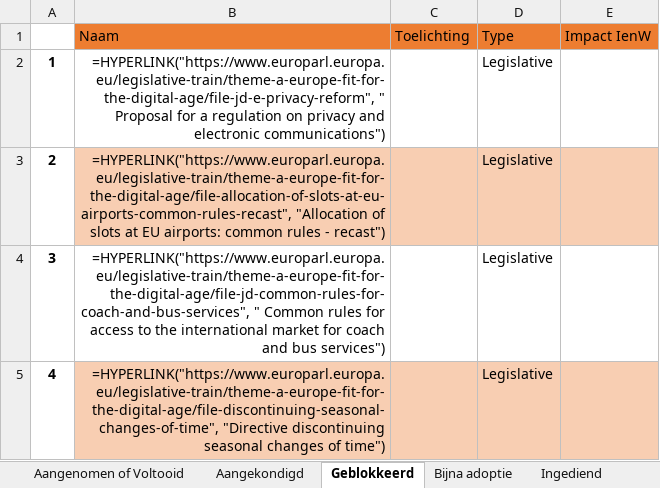
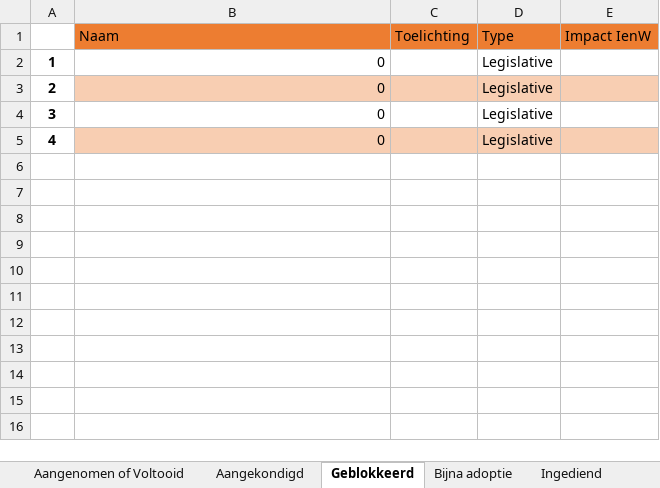
Before and after one commit to himayla/eu_scraper, an Excel workbook: output/Europese Digitaliseringsinitiatieven.xlsx, sheet Geblokkeerd, drawn as a sheet; values as stored, in another font and other column widths than the file's, no borders; formulas without a stored value are shown as written; the diff names each change by its address in the sheet, - before the commit and + after, or states it on an @@ line.

```diff
--- a/output/Europese Digitaliseringsinitiatieven.xlsx (sheet Geblokkeerd)
+++ b/output/Europese Digitaliseringsinitiatieven.xlsx (sheet Geblokkeerd)
-B2 (Naam): =HYPERLINK("https://www.europarl.europa.eu/legislative-train/theme-a-europe-fit-for-the-digital-age/file-jd-e-privacy-reform", " Proposal for a regulation on privacy and electronic communications")
+B2 (Naam): 0
-B3 (Naam): =HYPERLINK("https://www.europarl.europa.eu/legislative-train/theme-a-europe-fit-for-the-digital-age/file-allocation-of-slots-at-eu-airports-common-rules-recast", "Allocation of slots at EU airports: common rules - recast")
+B3 (Naam): 0
-B4 (Naam): =HYPERLINK("https://www.europarl.europa.eu/legislative-train/theme-a-europe-fit-for-the-digital-age/file-jd-common-rules-for-coach-and-bus-services", " Common rules for access to the international market for coach and bus services")
+B4 (Naam): 0
-B5 (Naam): =HYPERLINK("https://www.europarl.europa.eu/legislative-train/theme-a-europe-fit-for-the-digital-age/file-discontinuing-seasonal-changes-of-time", "Directive discontinuing seasonal changes of time")
+B5 (Naam): 0
```
Also changed, not shown: sheet Aangenomen of Voltooid, sheet Aangekondigd, sheet Alle initiatieven, sheet Ingediend, sheet Bijna adoptie, sheet Log, 1 more sheet, formulas that keep their value, 1 other file.
